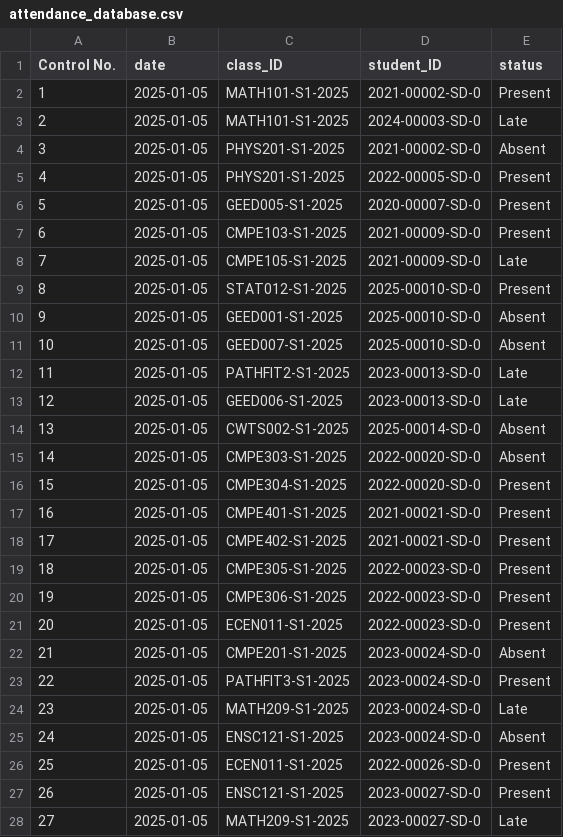
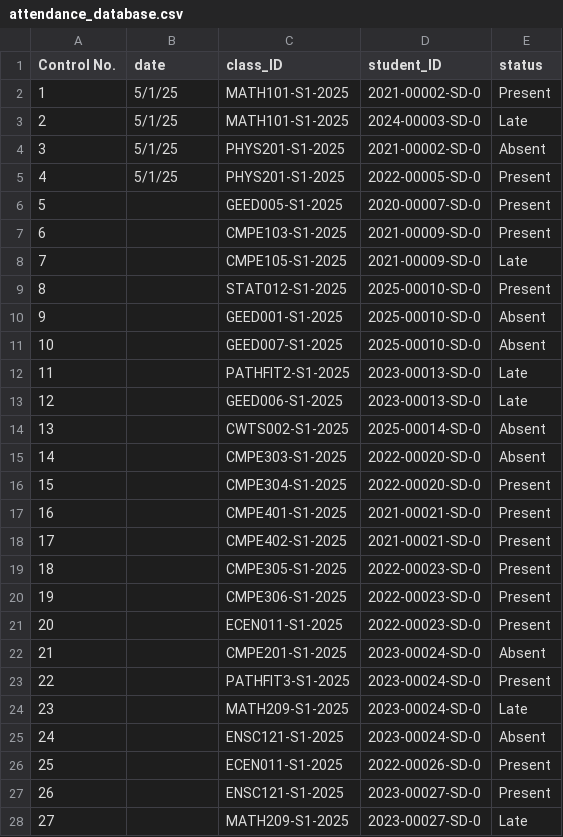
Before and after one commit to defzeke/PyTracker, a CSV file: pytracker_db/attendance_database.csv, drawn as a sheet; only a part is shown; the diff covers the shown part only.

```diff
--- a/pytracker_db/attendance_database.csv
+++ b/pytracker_db/attendance_database.csv
@@ -1,28 +1,28 @@
 Control No.,date,class_ID,student_ID,status
-1,2025-01-05,MATH101-S1-2025,2021-00002-SD-0,Present
-2,2025-01-05,MATH101-S1-2025,2024-00003-SD-0,Late
-3,2025-01-05,PHYS201-S1-2025,2021-00002-SD-0,Absent
-4,2025-01-05,PHYS201-S1-2025,2022-00005-SD-0,Present
-5,2025-01-05,GEED005-S1-2025,2020-00007-SD-0,Present
-6,2025-01-05,CMPE103-S1-2025,2021-00009-SD-0,Present
-7,2025-01-05,CMPE105-S1-2025,2021-00009-SD-0,Late
-8,2025-01-05,STAT012-S1-2025,2025-00010-SD-0,Present
-9,2025-01-05,GEED001-S1-2025,2025-00010-SD-0,Absent
-10,2025-01-05,GEED007-S1-2025,2025-00010-SD-0,Absent
-11,2025-01-05,PATHFIT2-S1-2025,2023-00013-SD-0,Late
-12,2025-01-05,GEED006-S1-2025,2023-00013-SD-0,Late
-13,2025-01-05,CWTS002-S1-2025,2025-00014-SD-0,Absent
-14,2025-01-05,CMPE303-S1-2025,2022-00020-SD-0,Absent
-15,2025-01-05,CMPE304-S1-2025,2022-00020-SD-0,Present
-16,2025-01-05,CMPE401-S1-2025,2021-00021-SD-0,Present
-17,2025-01-05,CMPE402-S1-2025,2021-00021-SD-0,Present
-18,2025-01-05,CMPE305-S1-2025,2022-00023-SD-0,Present
-19,2025-01-05,CMPE306-S1-2025,2022-00023-SD-0,Present
-20,2025-01-05,ECEN011-S1-2025,2022-00023-SD-0,Present
-21,2025-01-05,CMPE201-S1-2025,2023-00024-SD-0,Absent
-22,2025-01-05,PATHFIT3-S1-2025,2023-00024-SD-0,Present
-23,2025-01-05,MATH209-S1-2025,2023-00024-SD-0,Late
-24,2025-01-05,ENSC121-S1-2025,2023-00024-SD-0,Absent
-25,2025-01-05,ECEN011-S1-2025,2022-00026-SD-0,Present
-26,2025-01-05,ENSC121-S1-2025,2023-00027-SD-0,Present
-27,2025-01-05,MATH209-S1-2025,2023-00027-SD-0,Late
+1,5/1/25,MATH101-S1-2025,2021-00002-SD-0,Present
+2,5/1/25,MATH101-S1-2025,2024-00003-SD-0,Late
+3,5/1/25,PHYS201-S1-2025,2021-00002-SD-0,Absent
+4,5/1/25,PHYS201-S1-2025,2022-00005-SD-0,Present
+5,,GEED005-S1-2025,2020-00007-SD-0,Present
+6,,CMPE103-S1-2025,2021-00009-SD-0,Present
+7,,CMPE105-S1-2025,2021-00009-SD-0,Late
+8,,STAT012-S1-2025,2025-00010-SD-0,Present
+9,,GEED001-S1-2025,2025-00010-SD-0,Absent
+10,,GEED007-S1-2025,2025-00010-SD-0,Absent
+11,,PATHFIT2-S1-2025,2023-00013-SD-0,Late
+12,,GEED006-S1-2025,2023-00013-SD-0,Late
+13,,CWTS002-S1-2025,2025-00014-SD-0,Absent
+14,,CMPE303-S1-2025,2022-00020-SD-0,Absent
+15,,CMPE304-S1-2025,2022-00020-SD-0,Present
+16,,CMPE401-S1-2025,2021-00021-SD-0,Present
+17,,CMPE402-S1-2025,2021-00021-SD-0,Present
+18,,CMPE305-S1-2025,2022-00023-SD-0,Present
+19,,CMPE306-S1-2025,2022-00023-SD-0,Present
+20,,ECEN011-S1-2025,2022-00023-SD-0,Present
+21,,CMPE201-S1-2025,2023-00024-SD-0,Absent
+22,,PATHFIT3-S1-2025,2023-00024-SD-0,Present
+23,,MATH209-S1-2025,2023-00024-SD-0,Late
+24,,ENSC121-S1-2025,2023-00024-SD-0,Absent
+25,,ECEN011-S1-2025,2022-00026-SD-0,Present
+26,,ENSC121-S1-2025,2023-00027-SD-0,Present
+27,,MATH209-S1-2025,2023-00027-SD-0,Late
```
Also changed, not shown: 55 edited cells elsewhere in this file, pytracker_db/login_main.csv, 23 other files.
